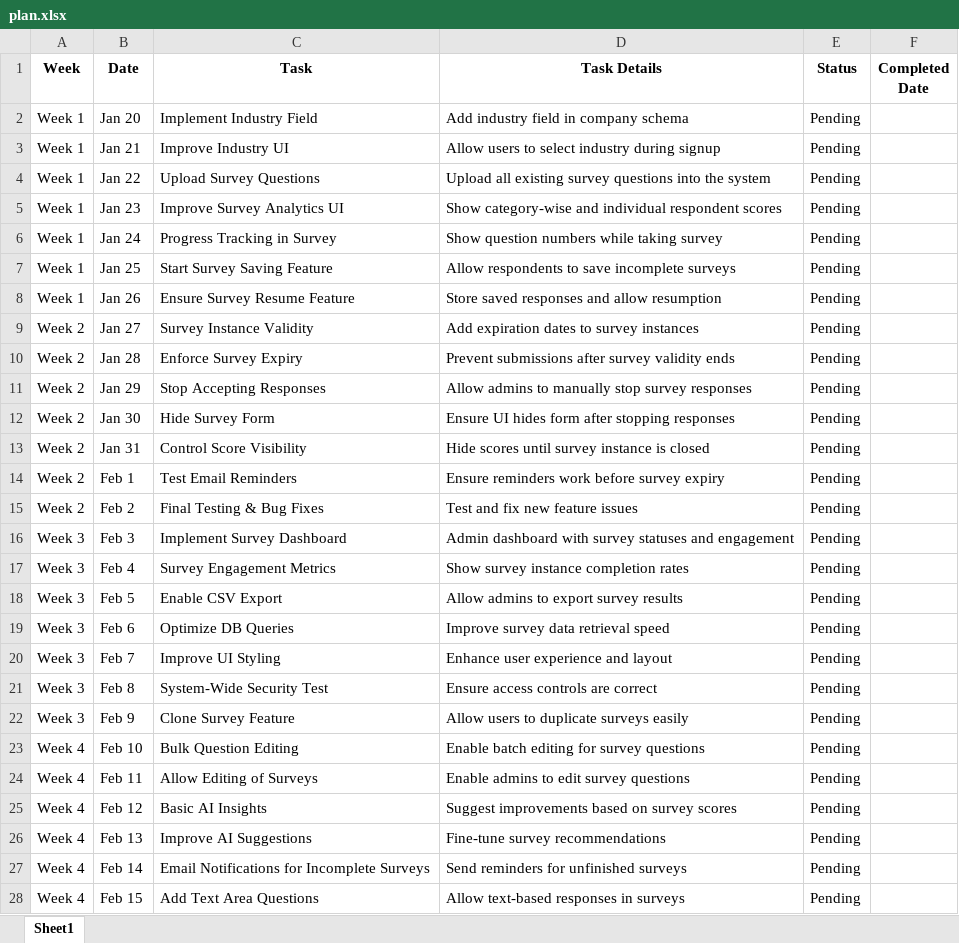
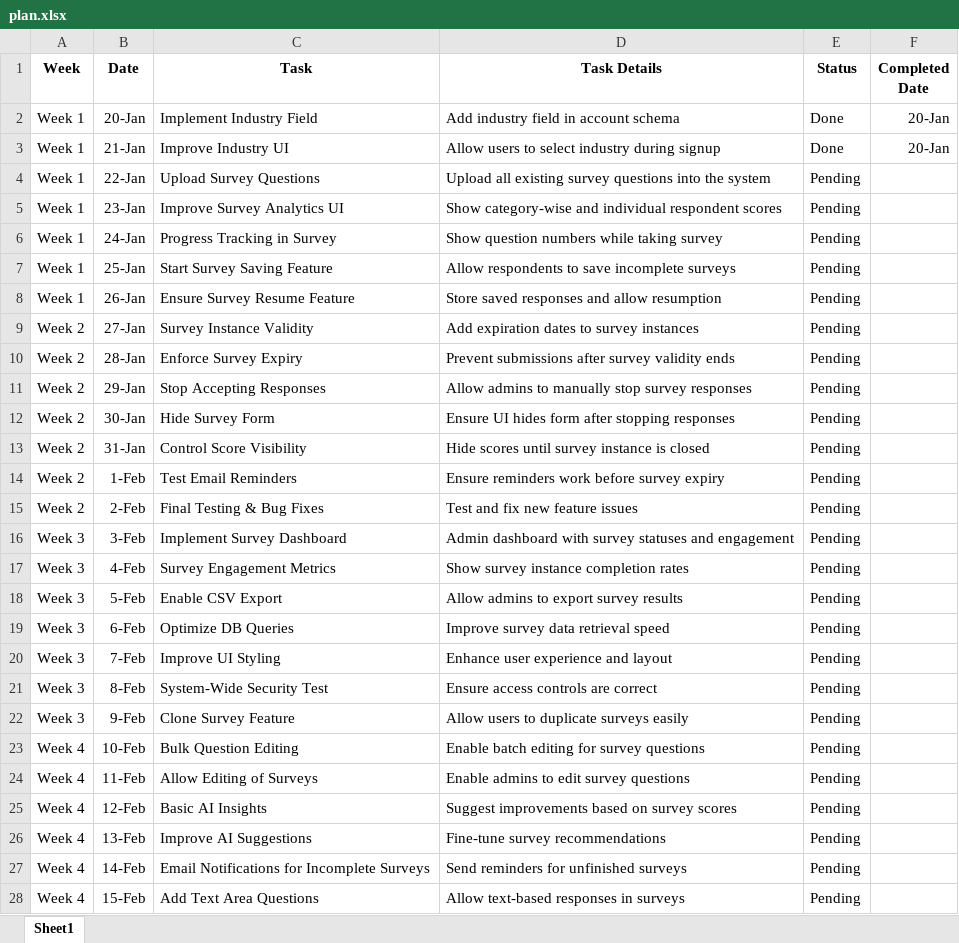
Before and after one commit to vjkarthik1987/employeeSurvey, an Excel workbook: plan.xlsx, sheet Sheet1, drawn as a sheet; only a part is shown; values as stored, in another font and other column widths than the file's, no borders; conditional formats not drawn; the diff covers the shown part only; the diff names each change by its address in the sheet, - before the commit and + after, or states it on an @@ line.

Commit message:
Added industry selection to account schema and signup process

```diff
--- a/plan.xlsx (sheet Sheet1)
+++ b/plan.xlsx (sheet Sheet1)
-B2 (Date): Jan 20
+B2 (Date): 20-Jan
-D2 (Task Details): Add industry field in company schema
+D2 (Task Details): Add industry field in account schema
-E2:E3 (Status): Pending
+E2:E3 (Status): Done
-F2:F3 (Completed Date): (empty)
+F2:F3 (Completed Date): 20-Jan
-B3 (Date): Jan 21
+B3 (Date): 21-Jan
-B4 (Date): Jan 22
+B4 (Date): 22-Jan
-B5 (Date): Jan 23
+B5 (Date): 23-Jan
-B6 (Date): Jan 24
+B6 (Date): 24-Jan
-B7 (Date): Jan 25
+B7 (Date): 25-Jan
-B8 (Date): Jan 26
+B8 (Date): 26-Jan
-B9 (Date): Jan 27
+B9 (Date): 27-Jan
-B10 (Date): Jan 28
+B10 (Date): 28-Jan
-B11 (Date): Jan 29
+B11 (Date): 29-Jan
-B12 (Date): Jan 30
+B12 (Date): 30-Jan
-B13 (Date): Jan 31
+B13 (Date): 31-Jan
-B14 (Date): Feb 1
+B14 (Date): 1-Feb
-B15 (Date): Feb 2
+B15 (Date): 2-Feb
-B16 (Date): Feb 3
+B16 (Date): 3-Feb
-B17 (Date): Feb 4
+B17 (Date): 4-Feb
-B18 (Date): Feb 5
+B18 (Date): 5-Feb
-B19 (Date): Feb 6
+B19 (Date): 6-Feb
-B20 (Date): Feb 7
+B20 (Date): 7-Feb
-B21 (Date): Feb 8
+B21 (Date): 8-Feb
-B22 (Date): Feb 9
+B22 (Date): 9-Feb
-B23 (Date): Feb 10
+B23 (Date): 10-Feb
-B24 (Date): Feb 11
+B24 (Date): 11-Feb
-B25 (Date): Feb 12
+B25 (Date): 12-Feb
-B26 (Date): Feb 13
+B26 (Date): 13-Feb
-B27 (Date): Feb 14
+B27 (Date): 14-Feb
-B28 (Date): Feb 15
+B28 (Date): 15-Feb
```
Also changed, not shown: 30 edited cells elsewhere in this sheet, 5 other files.
